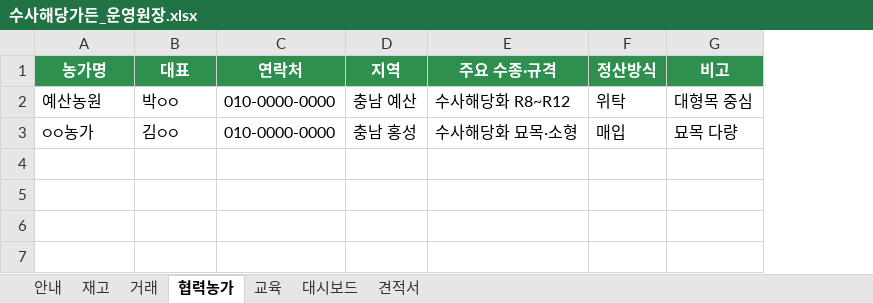
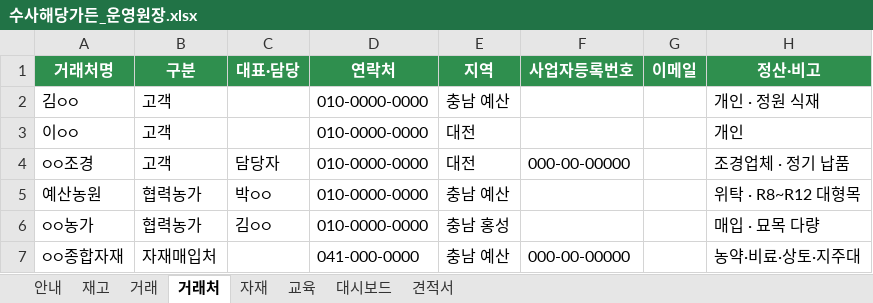
Before and after one commit to jwchoi091-ai/seintu-site, an Excel workbook: 운영원장/수사해당가든_운영원장.xlsx, sheet 거래처, drawn as a sheet; values as stored, in another font and other column widths than the file's, no borders; removed rows and columns are numbered as before the commit, all else as after; the diff names each change by its address in the sheet, - before the commit and + after, or states it on an @@ line.

```diff
--- a/운영원장/수사해당가든_운영원장.xlsx (sheet 거래처)
+++ b/운영원장/수사해당가든_운영원장.xlsx (sheet 거래처)
-sheet tab: 협력농가
+sheet tab: 거래처
+sheet tab: 자재
+column B (구분), rows 5-6: 협력농가 | 협력농가
-column E (주요 수종·규격), rows 2-3: 수사해당화 R8~R12 | 수사해당화 묘목·소형
-column F (정산방식), rows 2-3: 위탁 | 매입
-column G (비고), rows 2-3: 대형목 중심 | 묘목 다량
+column F (사업자등록번호), empty
+column G (이메일), empty
+column H (정산·비고), rows 5-6: 위탁 · R8~R12 대형목 | 매입 · 묘목 다량
-A1: 농가명
+A1: 거래처명
-C1: 대표
+C1: 대표·담당
+row 2: 김○○ | 고객 |  | 010-0000-0000 | 충남 예산 |  |  | 개인 · 정원 식재
+row 3: 이○○ | 고객 |  | 010-0000-0000 | 대전 |  |  | 개인
+row 4: ○○조경 | 고객 | 담당자 | 010-0000-0000 | 대전 | 000-00-00000 |  | 조경업체 · 정기 납품
+row 7: ○○종합자재 | 자재매입처 |  | 041-000-0000 | 충남 예산 | 000-00-00000 |  | 농약·비료·상토·지주대
```
Also changed, not shown: sheet 거래, sheet 안내, sheet 견적서, sheet 대시보드, 1 other file.
